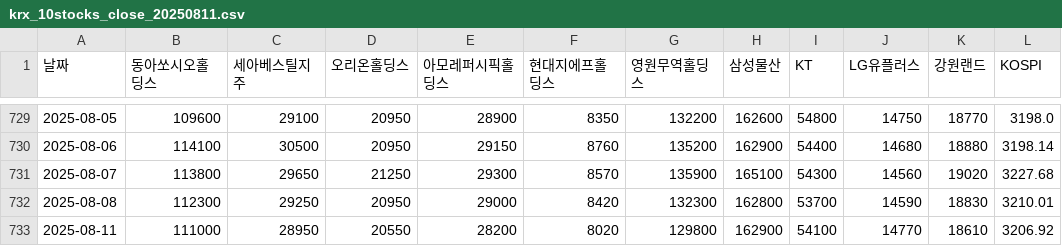
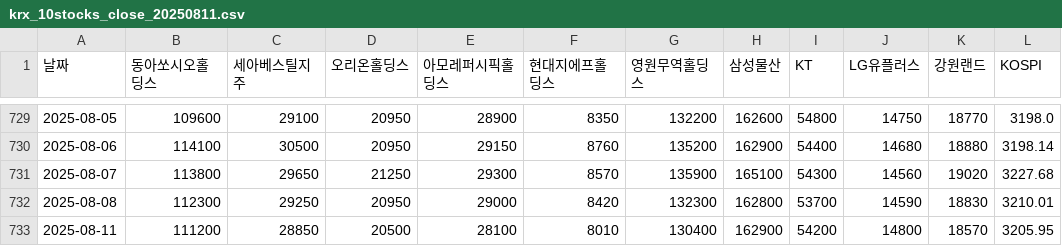
Before and after one commit to Donggyu-Kim1/portfolio, a CSV file: data/20250811/prices/krx_10stocks_close_20250811.csv, drawn as a sheet; only a part is shown, gaps mark what is left out.

```diff
--- a/data/20250811/prices/krx_10stocks_close_20250811.csv
+++ b/data/20250811/prices/krx_10stocks_close_20250811.csv
@@ -732,2 +732,2 @@
 2025-08-08,112300,29250,20950,29000,8420,132300,162800,53700,14590,18830,3210.01
-2025-08-11,111000,28950,20550,28200,8020,129800,162900,54100,14770,18610,3206.92
+2025-08-11,111200,28850,20500,28100,8010,130400,162900,54200,14800,18570,3205.95
```
Also changed, not shown: data/20250811/correlation/krx_10stocks_corr_matrix_20250811.csv, data/20250811/returns/krx_10stocks_logret_20250811.csv, 10 other files.
